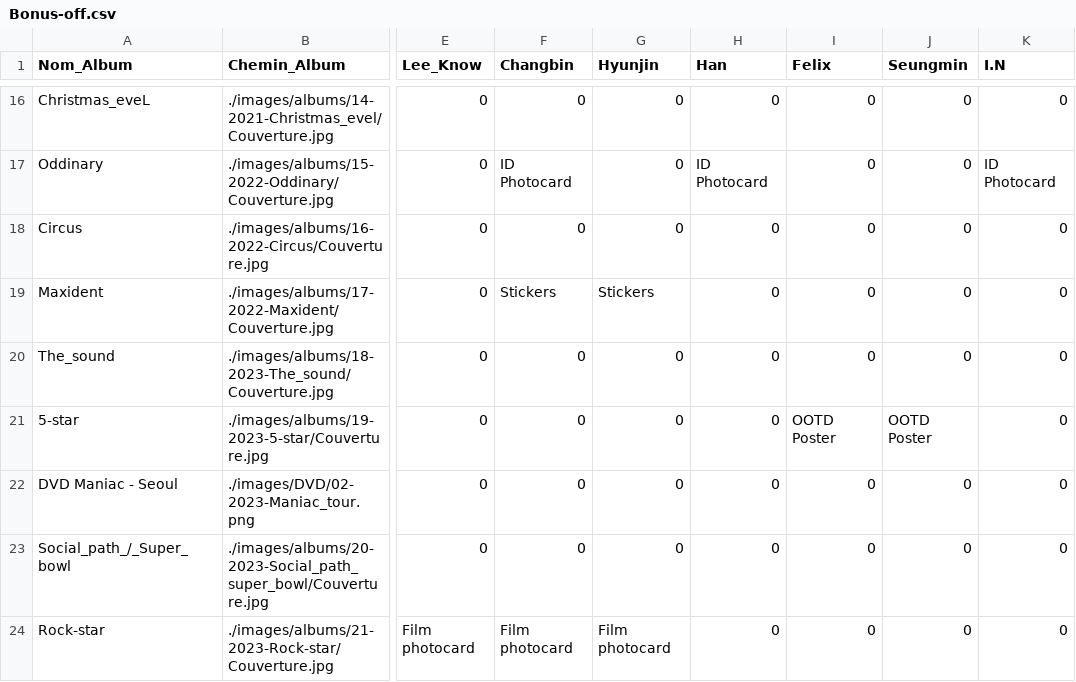
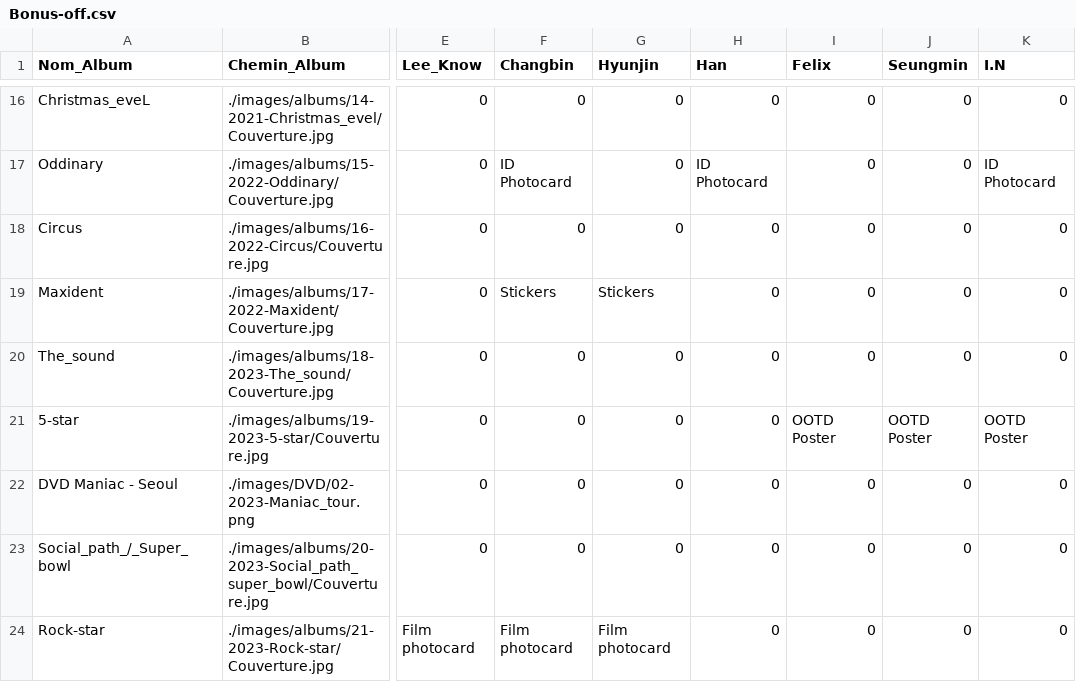
Before and after one commit to Layer09/StrayKids-Album-Collection, a CSV file: PC-csv/Laurana/Bonus-off.csv, drawn as a sheet; only a part is shown, gaps mark what is left out; the diff names each change by its address in the sheet, - before the commit and + after, or states it on an @@ line.

Commit message:
Update Bonus-off.csv

```diff
--- a/PC-csv/Laurana/Bonus-off.csv
+++ b/PC-csv/Laurana/Bonus-off.csv
-K21 (I.N): 0
+K21 (I.N): OOTD Poster
```
